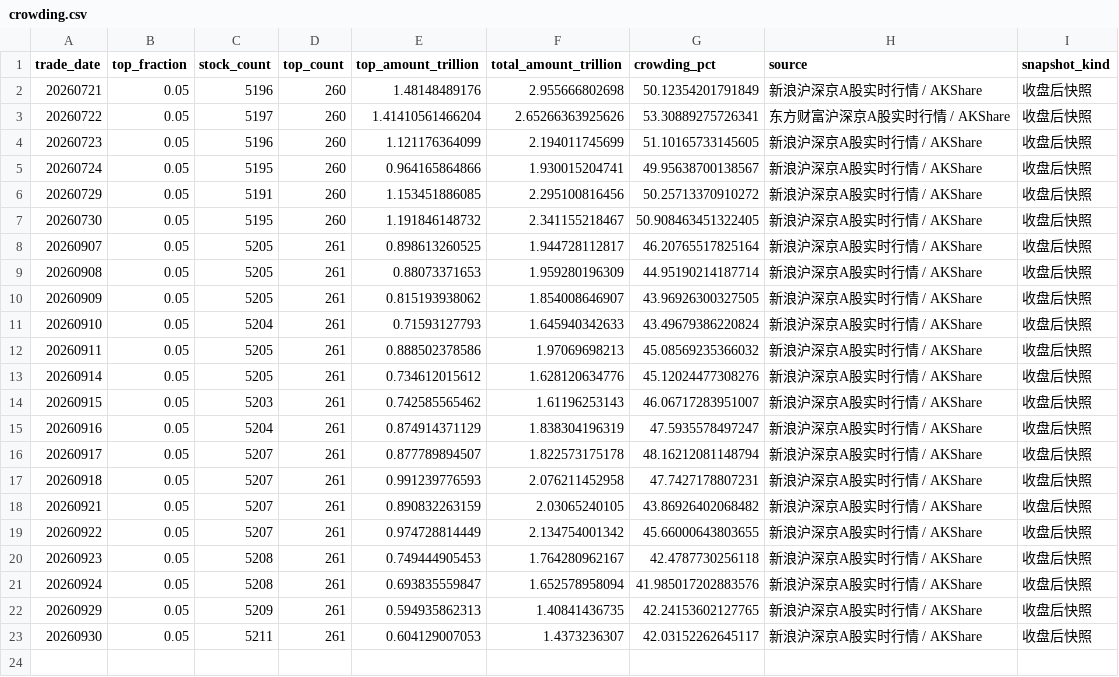
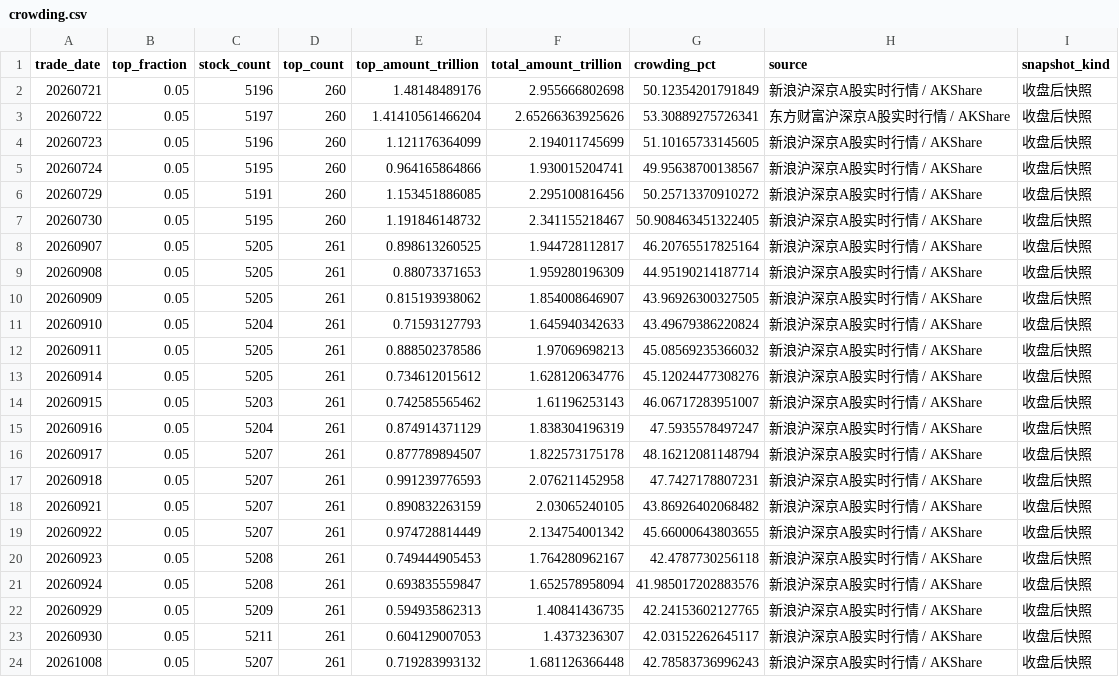
Before and after one commit to littlepeachh/macroscope-dashboard-v6, a CSV file: data/crowding.csv, drawn as a sheet; the diff names each change by its address in the sheet, - before the commit and + after, or states it on an @@ line.

```diff
--- a/data/crowding.csv
+++ b/data/crowding.csv
+row 24: 20261008 | 0.05 | 5207 | 261 | 0.719283993132 | 1.681126366448 | 42.78583736996243 | 新浪沪深京A股实时行情 / AKShare | 收盘后快照
```
Also changed, not shown: data/breadth.csv, data/deviation.csv, 6 other files.
